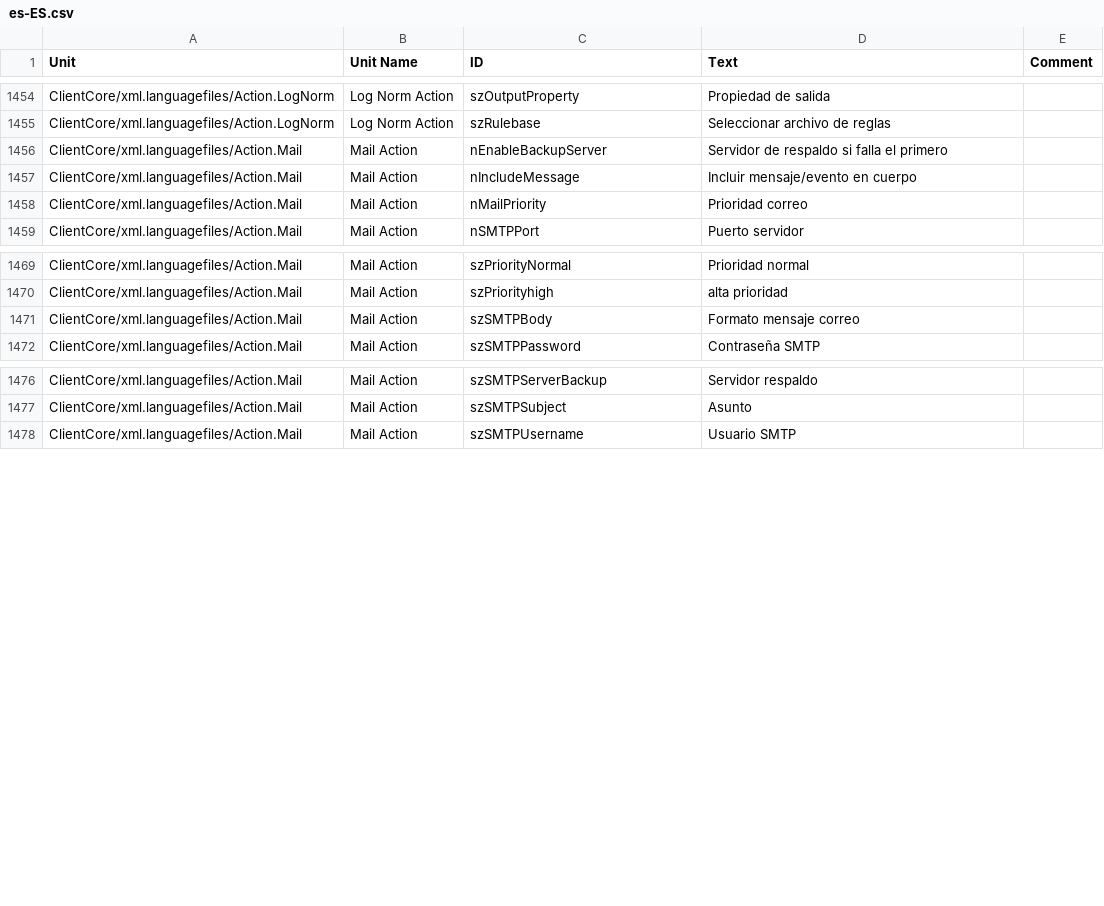
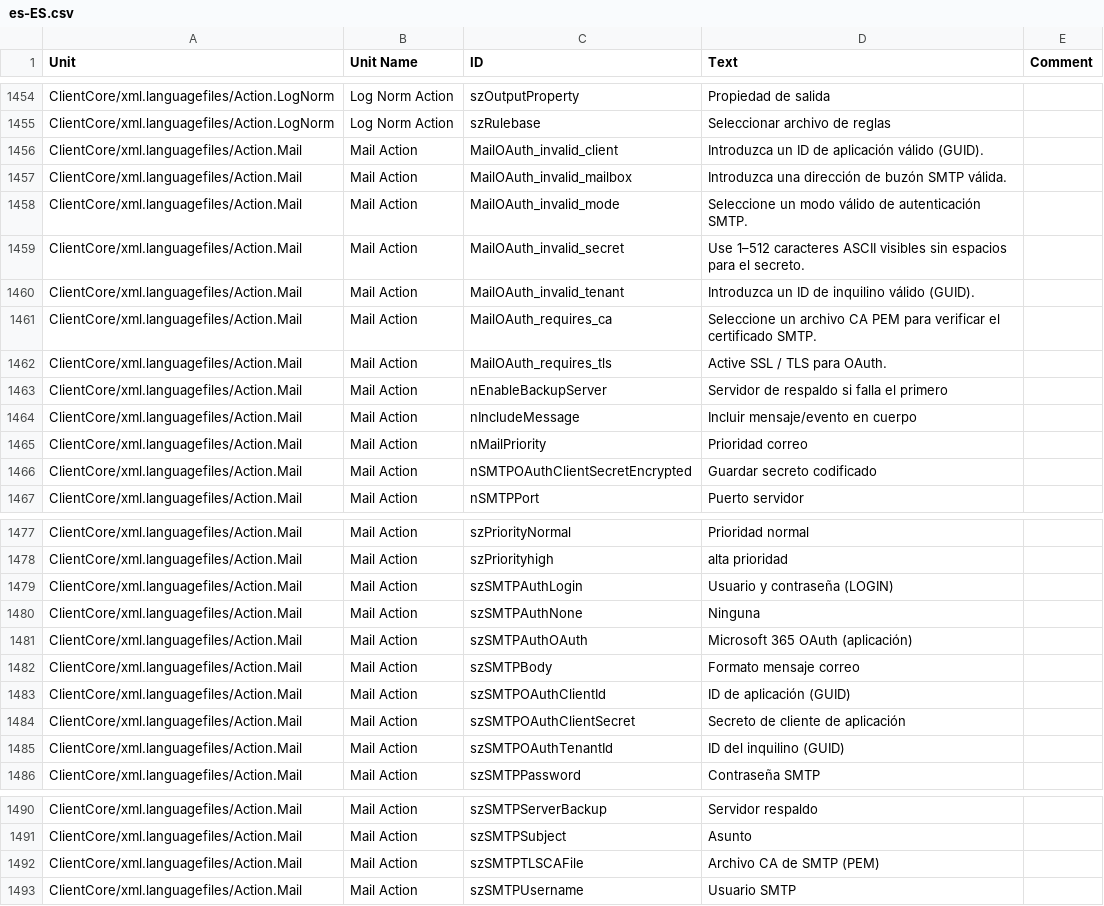
Before and after one commit to Adiscon/adiscon-community, a CSV file: language-files/clientcore/es-ES.csv, drawn as a sheet; only a part is shown, gaps mark what is left out; the diff covers the shown part only.

```diff
--- a/language-files/clientcore/es-ES.csv
+++ b/language-files/clientcore/es-ES.csv
@@ -1498,2 +1498,9 @@ ClientCore/xml.languagefiles/Action.LogNorm,Log Norm Action,szOutputProperty,Pro
 ClientCore/xml.languagefiles/Action.LogNorm,Log Norm Action,szRulebase,Seleccionar archivo de reglas,
+ClientCore/xml.languagefiles/Action.Mail,Mail Action,MailOAuth_invalid_client,Introduzca un ID de aplicación válido (GUID).,
+ClientCore/xml.languagefiles/Action.Mail,Mail Action,MailOAuth_invalid_mailbox,Introduzca una dirección de buzón SMTP válida.,
+ClientCore/xml.languagefiles/Action.Mail,Mail Action,MailOAuth_invalid_mode,Seleccione un modo válido de autenticación SMTP.,
+ClientCore/xml.languagefiles/Action.Mail,Mail Action,MailOAuth_invalid_secret,Use 1–512 caracteres ASCII visibles sin espacios para el secreto.,
+ClientCore/xml.languagefiles/Action.Mail,Mail Action,MailOAuth_invalid_tenant,Introduzca un ID de inquilino válido (GUID).,
+ClientCore/xml.languagefiles/Action.Mail,Mail Action,MailOAuth_requires_ca,Seleccione un archivo CA PEM para verificar el certificado SMTP.,
+ClientCore/xml.languagefiles/Action.Mail,Mail Action,MailOAuth_requires_tls,Active SSL / TLS para OAuth.,
 ClientCore/xml.languagefiles/Action.Mail,Mail Action,nEnableBackupServer,Servidor de respaldo si falla el primero,
@@ -1501,2 +1508,3 @@ ClientCore/xml.languagefiles/Action.Mail,Mail Action,nIncludeMessage,Incluir men
 ClientCore/xml.languagefiles/Action.Mail,Mail Action,nMailPriority,Prioridad correo,
+ClientCore/xml.languagefiles/Action.Mail,Mail Action,nSMTPOAuthClientSecretEncrypted,Guardar secreto codificado,
 ClientCore/xml.languagefiles/Action.Mail,Mail Action,nSMTPPort,Puerto servidor,
@@ -1513,3 +1521,9 @@ ClientCore/xml.languagefiles/Action.Mail,Mail Action,szPriorityNormal,Prioridad
 ClientCore/xml.languagefiles/Action.Mail,Mail Action,szPriorityhigh,alta prioridad,
+ClientCore/xml.languagefiles/Action.Mail,Mail Action,szSMTPAuthLogin,Usuario y contraseña (LOGIN),
+ClientCore/xml.languagefiles/Action.Mail,Mail Action,szSMTPAuthNone,Ninguna,
+ClientCore/xml.languagefiles/Action.Mail,Mail Action,szSMTPAuthOAuth,Microsoft 365 OAuth (aplicación),
 ClientCore/xml.languagefiles/Action.Mail,Mail Action,szSMTPBody,Formato mensaje correo,
+ClientCore/xml.languagefiles/Action.Mail,Mail Action,szSMTPOAuthClientId,ID de aplicación (GUID),
+ClientCore/xml.languagefiles/Action.Mail,Mail Action,szSMTPOAuthClientSecret,Secreto de cliente de aplicación,
+ClientCore/xml.languagefiles/Action.Mail,Mail Action,szSMTPOAuthTenantId,ID del inquilino (GUID),
 ClientCore/xml.languagefiles/Action.Mail,Mail Action,szSMTPPassword,Contraseña SMTP,
@@ -1520,2 +1534,3 @@ ClientCore/xml.languagefiles/Action.Mail,Mail Action,szSMTPServerBackup,Servidor
 ClientCore/xml.languagefiles/Action.Mail,Mail Action,szSMTPSubject,Asunto,
+ClientCore/xml.languagefiles/Action.Mail,Mail Action,szSMTPTLSCAFile,Archivo CA de SMTP (PEM),
 ClientCore/xml.languagefiles/Action.Mail,Mail Action,szSMTPUsername,Usuario SMTP,
```
Also changed, not shown: 8 added rows elsewhere in this file, language-files/clientcore/de-DE.csv, language-files/clientcore/fr-FR.csv, 5 other files.
